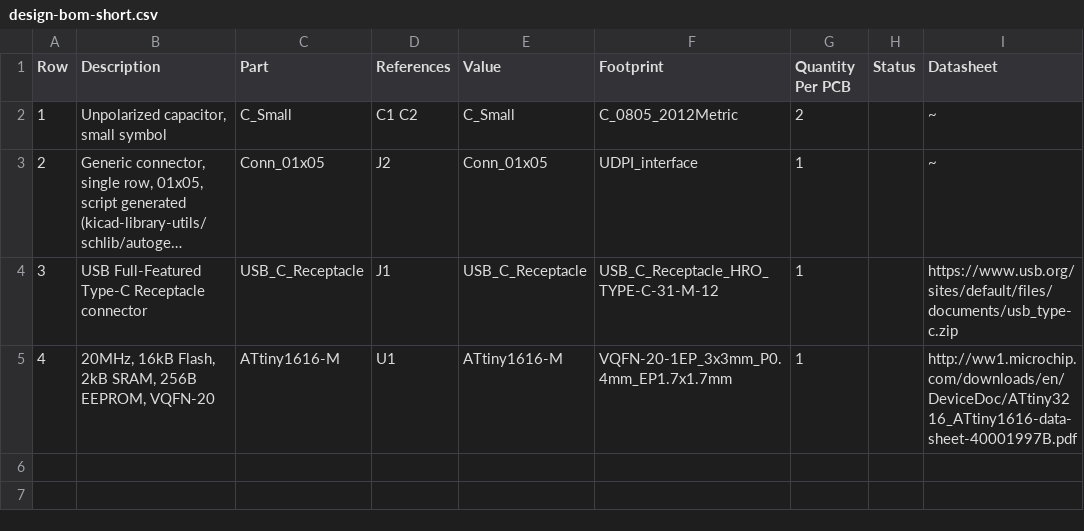
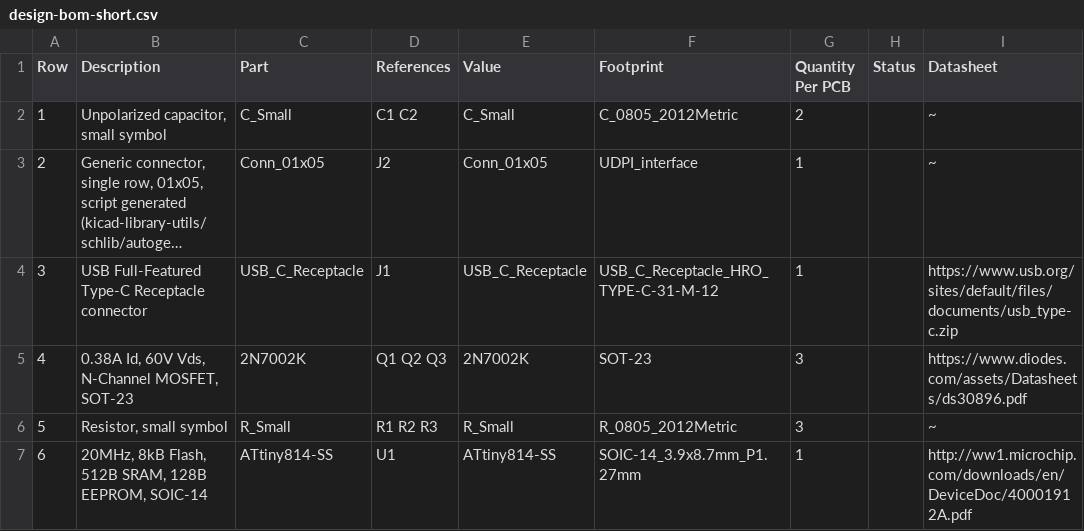
Before and after one commit to 42CrMo4/RGB_LED_controller, a CSV file: Fabrication/BoM/design-bom-short.csv, drawn as a sheet; long unchanged cells end in ….

```diff
--- a/Fabrication/BoM/design-bom-short.csv
+++ b/Fabrication/BoM/design-bom-short.csv
@@ -4,2 +4,4 @@ Row,Description,Part,References,Value,Footprint,Quantity Per PCB,Status,Datashee
 3,USB Full-Featured Type-C Receptacle connector,USB_C_Receptacle,J1,USB_C_Receptacle,USB_C_Receptacle_HRO_TYPE-C-31-M-12,1, ,https://www.usb.org/sites/default/files/documents/usb_type-c.zip
-4,"20MHz, 16kB Flash, 2kB SRAM, 256B EEPROM, VQFN-20",ATtiny1616-M,U1,ATtiny1616-M,VQFN-20-1EP_3x3mm_P0.4mm_EP1.7x1.7mm,1, ,http://ww1.microchip.com/downloads/en/DeviceDoc/ATtiny3216_ATtiny1616-data-sheet-40001997B.pdf
+4,"0.38A Id, 60V Vds, N-Channel MOSFET, SOT-23",2N7002K,Q1 Q2 Q3,2N7002K,SOT-23,3, ,https://www.diodes.com/assets/Datasheets/ds30896.pdf
+5,"Resistor, small symbol",R_Small,R1 R2 R3,R_Small,R_0805_2012Metric,3, ,~
+6,"20MHz, 8kB Flash, 512B SRAM, 128B EEPROM, SOIC-14",ATtiny814-SS,U1,ATtiny814-SS,SOIC-14_3.9x8.7mm_P1.27mm,1, ,http://ww1.microchip.com/downloads/en/DeviceDoc/40001912A.pdf
```
Also changed, not shown: Fabrication/BoM/design-bom.csv, 1 other file.
